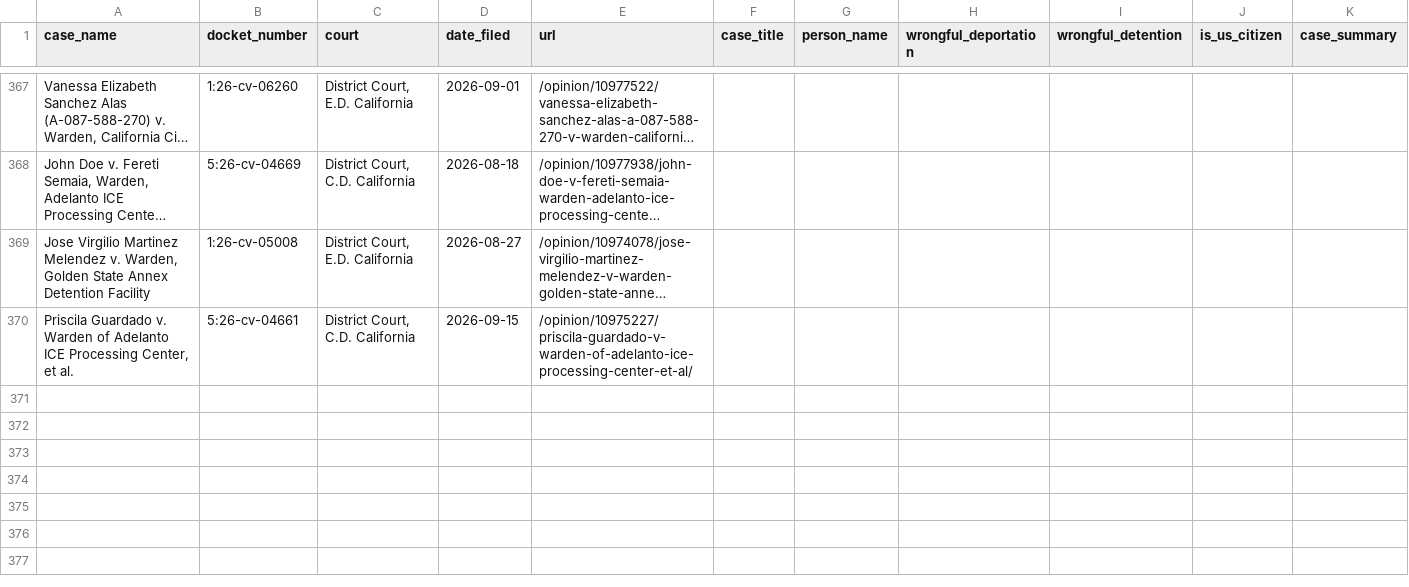
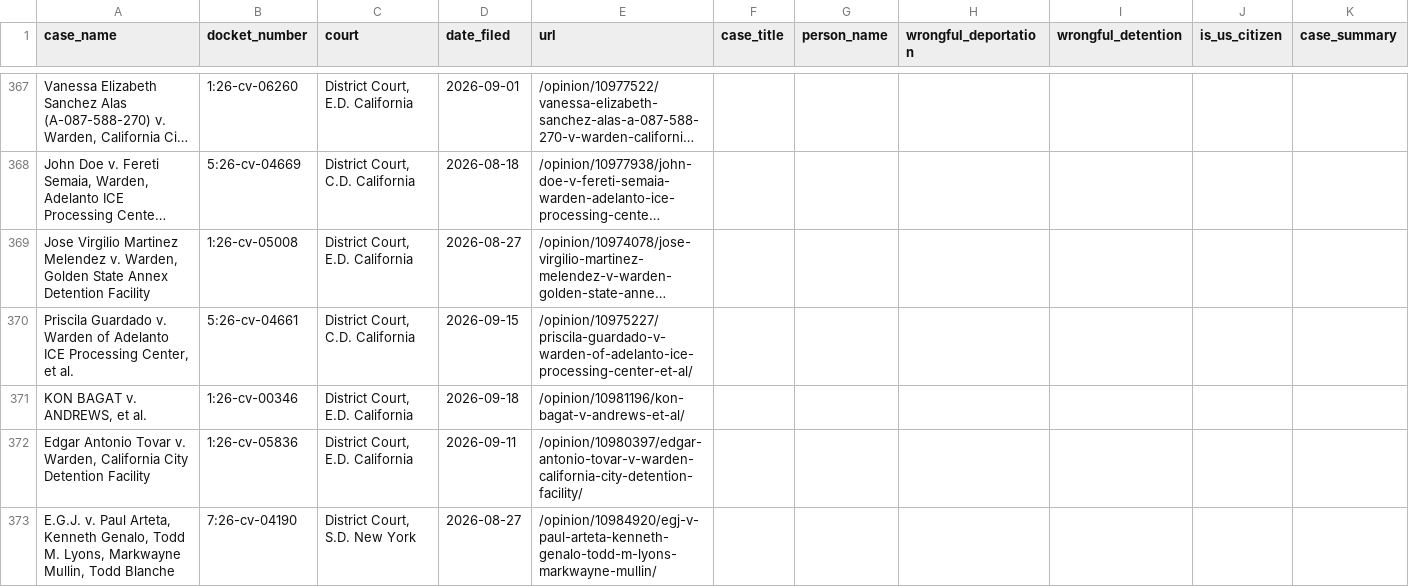
Before and after one commit to jackwerner/wrongfulDeportationsAndDetentions, a CSV file: courtlistener_cases.csv, drawn as a sheet; only a part is shown, gaps mark what is left out; long unchanged cells end in …; the diff names each change by its address in the sheet, - before the commit and + after, or states it on an @@ line.

```diff
--- a/courtlistener_cases.csv
+++ b/courtlistener_cases.csv
+row 371: KON BAGAT v. ANDREWS, et al. | 1:26-cv-00346 | District Court, E.D. California | 2026-09-18 | /opinion/10981196/kon-bagat-v-andrews-et-al/
+row 372: Edgar Antonio Tovar v. Warden, California City Detention Facility | 1:26-cv-05836 | District Court, E.D. California | 2026-09-11 | /opinion/10980397/edgar-antonio-tovar-v-warden-california-city-detention-facility/
+row 373: E.G.J. v. Paul Arteta, Kenneth Genalo, Todd M. Lyons, Markwayne Mullin, Todd Blanche | 7:26-cv-04190 | District Court, S.D. New York | 2026-08-27 | /opinion/10984920/egj-v-paul-arteta-kenneth-genalo-todd-m-lyons-markwayne-mullin/
```
